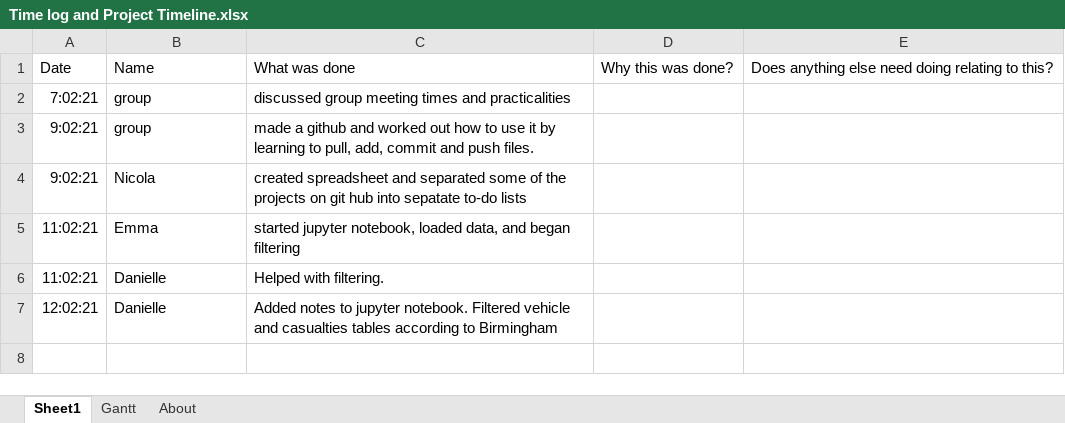
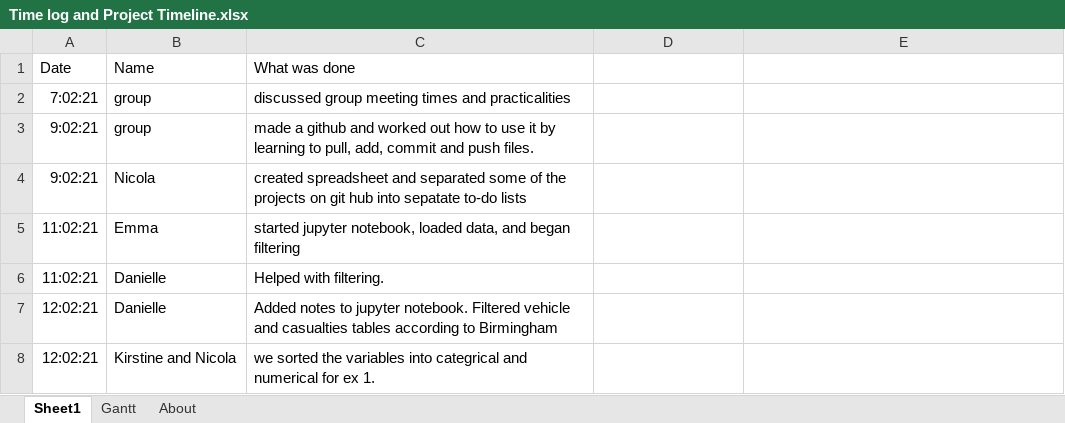
Before and after one commit to dmdequin/fyp2021p01g15, an Excel workbook: Documents/Time log and Project Timeline.xlsx, sheet Sheet1, drawn as a sheet; values as stored, in another font and other column widths than the file's, no borders; the diff names each change by its address in the sheet, - before the commit and + after, or states it on an @@ line.

Commit message:
time log

```diff
--- a/Documents/Time log and Project Timeline.xlsx (sheet Sheet1)
+++ b/Documents/Time log and Project Timeline.xlsx (sheet Sheet1)
-D1: Why this was done?
+D1: (empty)
-E1: Does anything else need doing relating to this?
+E1: (empty)
+row 8: 12:02:21 | Kirstine and Nicola | we sorted the variables into categrical and numerical for ex 1.
```
